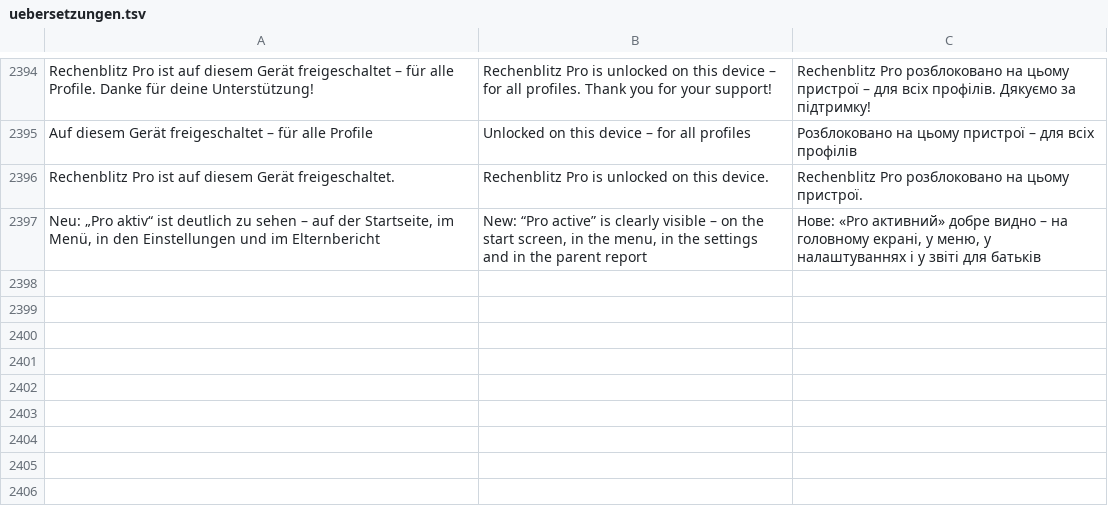
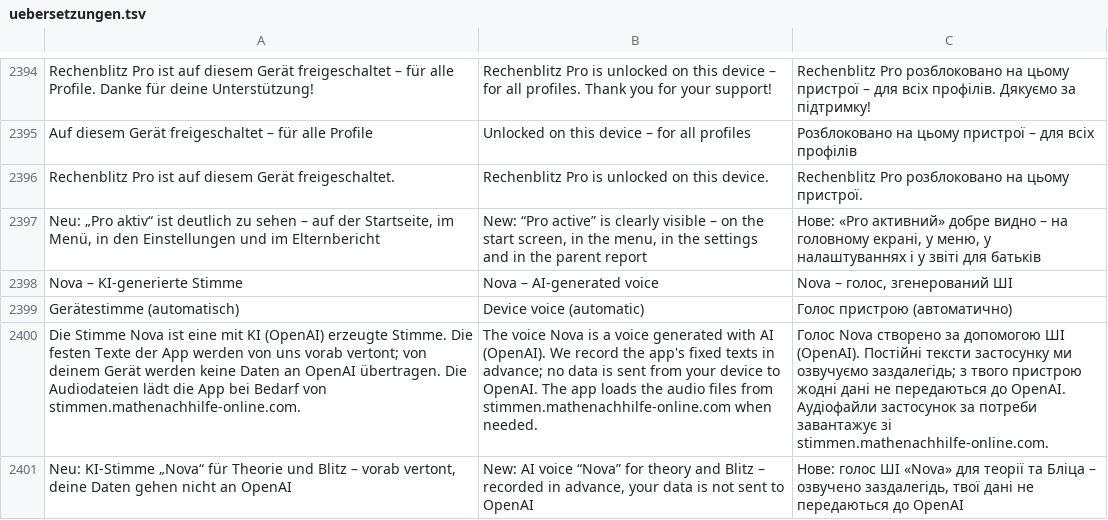
Before and after one commit to marceldaum-commits/AndroidApps, a TSV file: i18n/uebersetzungen.tsv, drawn as a sheet; only a part is shown, gaps mark what is left out; the diff names each change by its address in the sheet, - before the commit and + after, or states it on an @@ line.

```diff
--- a/i18n/uebersetzungen.tsv
+++ b/i18n/uebersetzungen.tsv
+row 2398: Nova – KI-generierte Stimme | Nova – AI-generated voice | Nova – голос, згенерований ШІ
+row 2399: Gerätestimme (automatisch) | Device voice (automatic) | Голос пристрою (автоматично)
+row 2400: Die Stimme Nova ist eine mit KI (OpenAI) erzeugte Stimme. Die festen Texte der App werden von uns vorab vertont; von deinem Gerät werden keine Daten an OpenAI übertragen. Die Audiodateien lädt die App bei Bedarf von stimmen.mathenachhilfe-online.com. | The voice Nova is a voice generated with AI (OpenAI). We record the app's fixed texts in advance; no data is sent from your device to OpenAI. The app loads the audio files from stimmen.mathenachhilfe-online.com when needed. | Голос Nova створено за допомогою ШІ (OpenAI). Постійні тексти застосунку ми озвучуємо заздалегідь; з твого пристрою жодні дані не передаються до OpenAI. Аудіофайли застосунок за потреби завантажує зі stimmen.mathenachhilfe-online.com.
+row 2401: Neu: KI-Stimme „Nova“ für Theorie und Blitz – vorab vertont, deine Daten gehen nicht an OpenAI | New: AI voice “Nova” for theory and Blitz – recorded in advance, your data is not sent to OpenAI | Нове: голос ШІ «Nova» для теорії та Бліца – озвучено заздалегідь, твої дані не передаються до OpenAI
```
Also changed, not shown: 16 other files.
